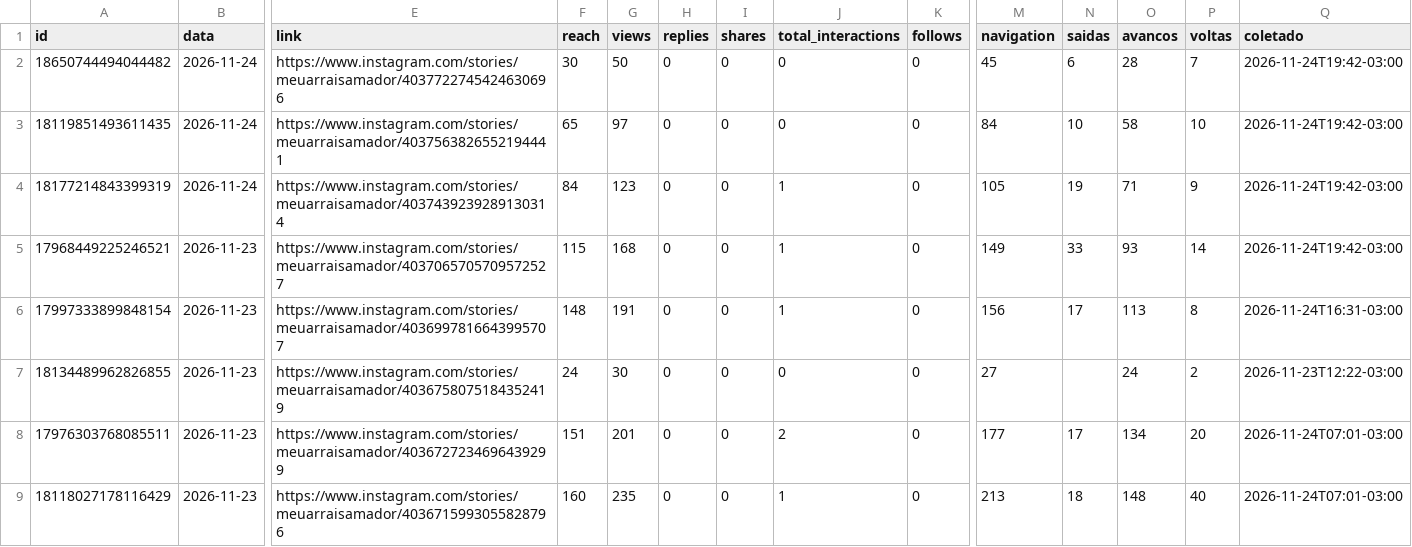
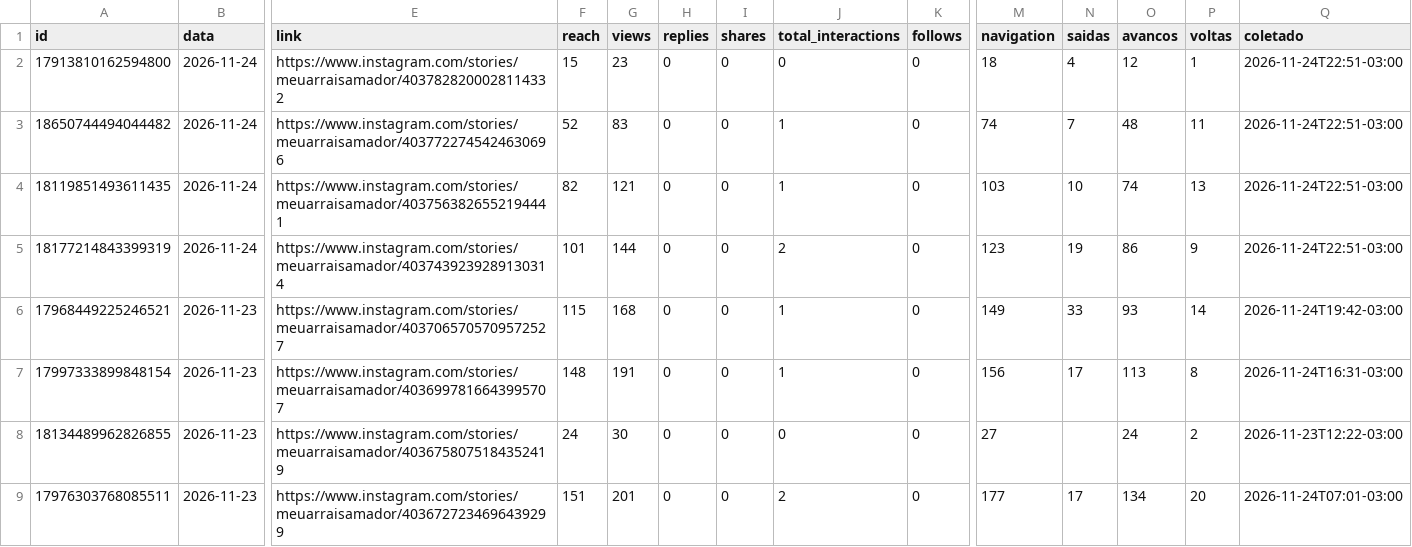
Before and after one commit to denysdmo/maa-publicador, a CSV file: metricas/stories.csv, drawn as a sheet; only a part is shown, gaps mark what is left out; the shorter side is filled out with more unchanged rows; addresses are those after the commit; rows hold the shown columns only; the diff names each change by its address in the sheet, - before the commit and + after, or states it on an @@ line.

```diff
--- a/metricas/stories.csv
+++ b/metricas/stories.csv
+row 2: 17913810162594800 | 2026-11-24 | https://www.instagram.com/stories/meuarraisamador/4037828200028114332 | 15 | 23 | 0 | 0 | 0 | 0 | 18 | 4 | 12 | 1 | 2026-11-24T22:51-03:00
-F3 (reach): 30
+F3 (reach): 52
-G3 (views): 50
+G3 (views): 83
-J3:J4 (total_interactions): 0
+J3:J4 (total_interactions): 1
-M3 (navigation): 45
+M3 (navigation): 74
-N3 (saidas): 6
+N3 (saidas): 7
-O3 (avancos): 28
+O3 (avancos): 48
-P3 (voltas): 7
+P3 (voltas): 11
-Q3:Q5 (coletado): 2026-11-24T19:42-03:00
+Q3:Q5 (coletado): 2026-11-24T22:51-03:00
-F4 (reach): 65
+F4 (reach): 82
-G4 (views): 97
+G4 (views): 121
-M4 (navigation): 84
+M4 (navigation): 103
-O4 (avancos): 58
+O4 (avancos): 74
-P4 (voltas): 10
+P4 (voltas): 13
-F5 (reach): 84
+F5 (reach): 101
-G5 (views): 123
+G5 (views): 144
-J5 (total_interactions): 1
+J5 (total_interactions): 2
-M5 (navigation): 105
+M5 (navigation): 123
-O5 (avancos): 71
+O5 (avancos): 86
```
Also changed, not shown: metricas/conta.csv, metricas/midias.csv, 2 other files.
